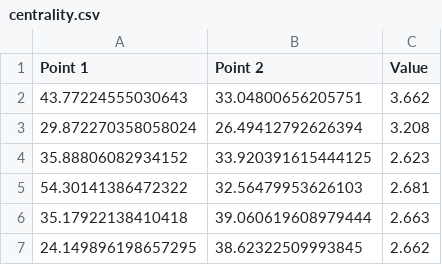
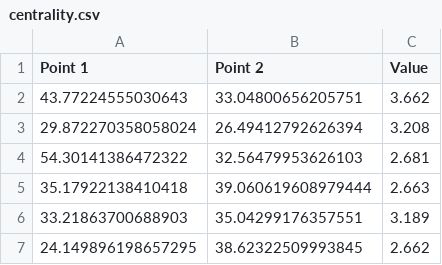
Before and after one commit to maltaweel/ImageComparison, a CSV file: network_output/centrality.csv, drawn as a sheet; removed rows and columns are numbered as before the commit, all else as after; the diff names each change by its address in the sheet, - before the commit and + after, or states it on an @@ line.

```diff
--- a/network_output/centrality.csv
+++ b/network_output/centrality.csv
-row 4: 35.88806082934152 | 33.920391615444125 | 2.623
+row 6: 33.21863700688903 | 35.04299176357551 | 3.189
```
Also changed, not shown: network_output/network.csv, post4th/network_output/centrality.csv, 16 other files.
